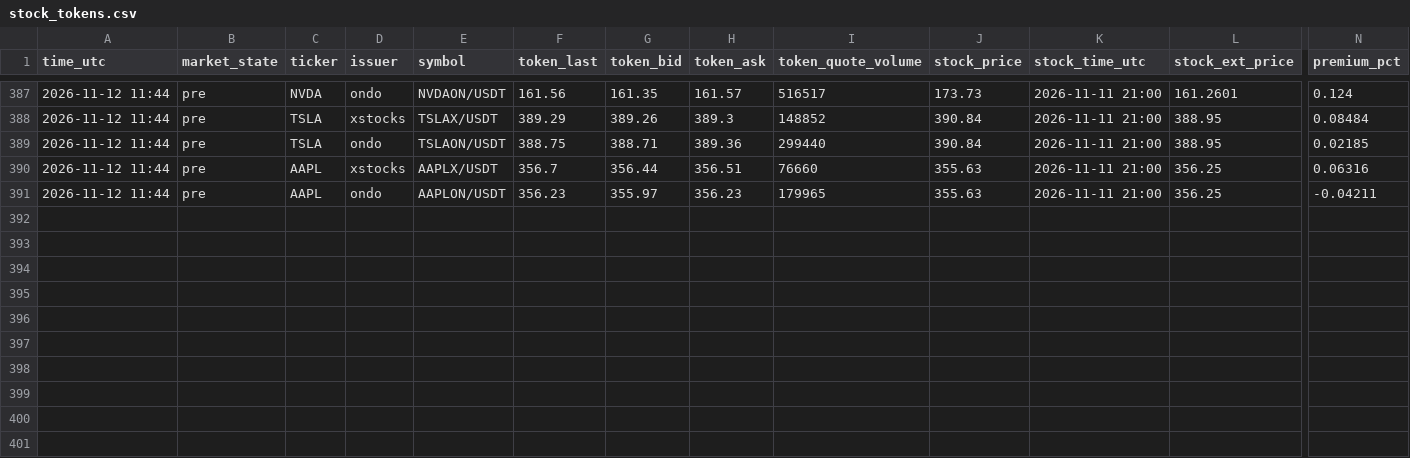
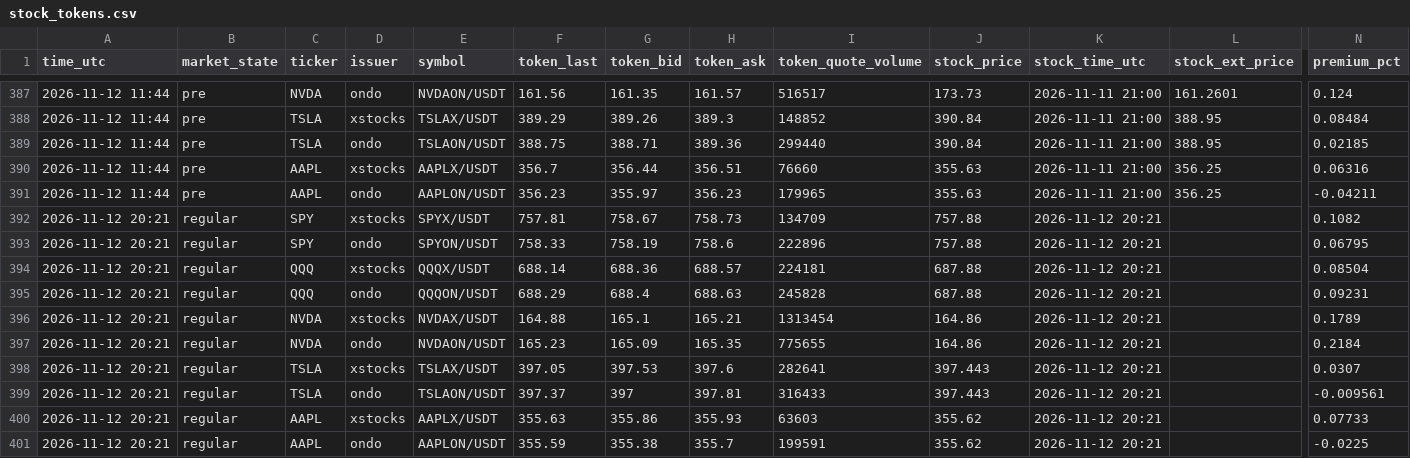
Before and after one commit to FlameSovereign/Cryptocurrency, a CSV file: data/stock_tokens.csv, drawn as a sheet; only a part is shown, gaps mark what is left out; rows hold the shown columns only; the diff names each change by its address in the sheet, - before the commit and + after, or states it on an @@ line.

```diff
--- a/data/stock_tokens.csv
+++ b/data/stock_tokens.csv
+row 392: 2026-11-12 20:21 | regular | SPY | xstocks | SPYX/USDT | 757.81 | 758.67 | 758.73 | 134709 | 757.88 | 2026-11-12 20:21 |  | 0.1082
+row 393: 2026-11-12 20:21 | regular | SPY | ondo | SPYON/USDT | 758.33 | 758.19 | 758.6 | 222896 | 757.88 | 2026-11-12 20:21 |  | 0.06795
+row 394: 2026-11-12 20:21 | regular | QQQ | xstocks | QQQX/USDT | 688.14 | 688.36 | 688.57 | 224181 | 687.88 | 2026-11-12 20:21 |  | 0.08504
+row 395: 2026-11-12 20:21 | regular | QQQ | ondo | QQQON/USDT | 688.29 | 688.4 | 688.63 | 245828 | 687.88 | 2026-11-12 20:21 |  | 0.09231
+row 396: 2026-11-12 20:21 | regular | NVDA | xstocks | NVDAX/USDT | 164.88 | 165.1 | 165.21 | 1313454 | 164.86 | 2026-11-12 20:21 |  | 0.1789
+row 397: 2026-11-12 20:21 | regular | NVDA | ondo | NVDAON/USDT | 165.23 | 165.09 | 165.35 | 775655 | 164.86 | 2026-11-12 20:21 |  | 0.2184
+row 398: 2026-11-12 20:21 | regular | TSLA | xstocks | TSLAX/USDT | 397.05 | 397.53 | 397.6 | 282641 | 397.443 | 2026-11-12 20:21 |  | 0.0307
+row 399: 2026-11-12 20:21 | regular | TSLA | ondo | TSLAON/USDT | 397.37 | 397 | 397.81 | 316433 | 397.443 | 2026-11-12 20:21 |  | -0.009561
+row 400: 2026-11-12 20:21 | regular | AAPL | xstocks | AAPLX/USDT | 355.63 | 355.86 | 355.93 | 63603 | 355.62 | 2026-11-12 20:21 |  | 0.07733
+row 401: 2026-11-12 20:21 | regular | AAPL | ondo | AAPLON/USDT | 355.59 | 355.38 | 355.7 | 199591 | 355.62 | 2026-11-12 20:21 |  | -0.0225
```
Also changed, not shown: data/gate_movers.csv, data/trending.csv.
